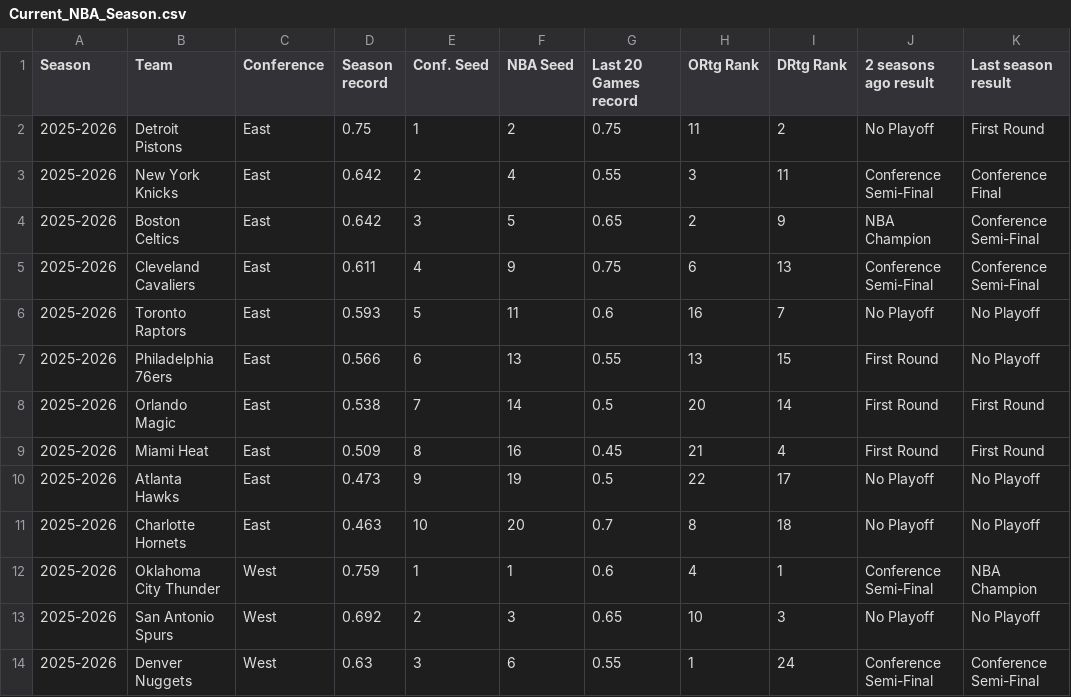
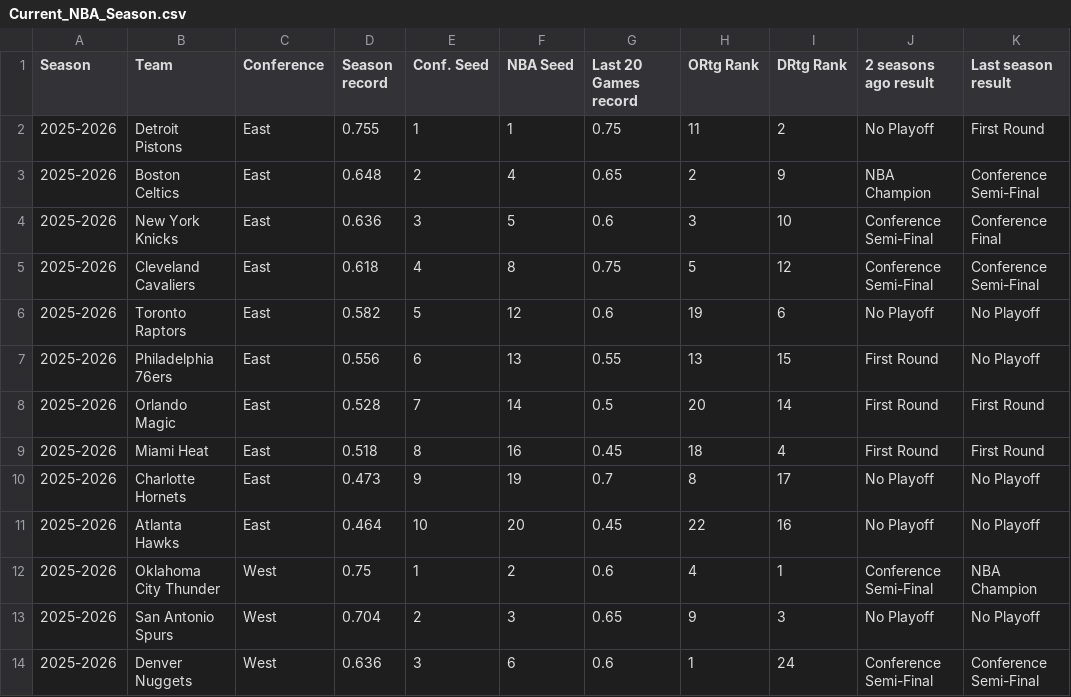
Before and after one commit to rscadrien/NBA_Playoff, a CSV file: Data/Current_NBA_Season.csv, drawn as a sheet; only a part is shown; the diff covers the shown part only.

Commit message:
Updata current data

```diff
--- a/Data/Current_NBA_Season.csv
+++ b/Data/Current_NBA_Season.csv
@@ -1,14 +1,14 @@
 Season,Team,Conference,Season record,Conf. Seed,NBA Seed,Last 20 Games record,ORtg Rank,DRtg Rank,2 seasons ago result,Last season result
-2025-2026,Detroit Pistons,East,0.75,1,2,0.75,11,2,No Playoff,First Round
-2025-2026,New York Knicks,East,0.642,2,4,0.55,3,11,Conference Semi-Final,Conference Final
-2025-2026,Boston Celtics,East,0.642,3,5,0.65,2,9,NBA Champion,Conference Semi-Final
-2025-2026,Cleveland Cavaliers,East,0.611,4,9,0.75,6,13,Conference Semi-Final,Conference Semi-Final
-2025-2026,Toronto Raptors,East,0.593,5,11,0.6,16,7,No Playoff,No Playoff
-2025-2026,Philadelphia 76ers,East,0.566,6,13,0.55,13,15,First Round,No Playoff
-2025-2026,Orlando Magic,East,0.538,7,14,0.5,20,14,First Round,First Round
-2025-2026,Miami Heat,East,0.509,8,16,0.45,21,4,First Round,First Round
-2025-2026,Atlanta Hawks,East,0.473,9,19,0.5,22,17,No Playoff,No Playoff
-2025-2026,Charlotte Hornets,East,0.463,10,20,0.7,8,18,No Playoff,No Playoff
-2025-2026,Oklahoma City Thunder,West,0.759,1,1,0.6,4,1,Conference Semi-Final,NBA Champion
-2025-2026,San Antonio Spurs,West,0.692,2,3,0.65,10,3,No Playoff,No Playoff
-2025-2026,Denver Nuggets,West,0.63,3,6,0.55,1,24,Conference Semi-Final,Conference Semi-Final
+2025-2026,Detroit Pistons,East,0.755,1,1,0.75,11,2,No Playoff,First Round
+2025-2026,Boston Celtics,East,0.648,2,4,0.65,2,9,NBA Champion,Conference Semi-Final
+2025-2026,New York Knicks,East,0.636,3,5,0.6,3,10,Conference Semi-Final,Conference Final
+2025-2026,Cleveland Cavaliers,East,0.618,4,8,0.75,5,12,Conference Semi-Final,Conference Semi-Final
+2025-2026,Toronto Raptors,East,0.582,5,12,0.6,19,6,No Playoff,No Playoff
+2025-2026,Philadelphia 76ers,East,0.556,6,13,0.55,13,15,First Round,No Playoff
+2025-2026,Orlando Magic,East,0.528,7,14,0.5,20,14,First Round,First Round
+2025-2026,Miami Heat,East,0.518,8,16,0.45,18,4,First Round,First Round
+2025-2026,Charlotte Hornets,East,0.473,9,19,0.7,8,17,No Playoff,No Playoff
+2025-2026,Atlanta Hawks,East,0.464,10,20,0.45,22,16,No Playoff,No Playoff
+2025-2026,Oklahoma City Thunder,West,0.75,1,2,0.6,4,1,Conference Semi-Final,NBA Champion
+2025-2026,San Antonio Spurs,West,0.704,2,3,0.65,9,3,No Playoff,No Playoff
+2025-2026,Denver Nuggets,West,0.636,3,6,0.6,1,24,Conference Semi-Final,Conference Semi-Final
```
Also changed, not shown: 17 edited cells elsewhere in this file.
